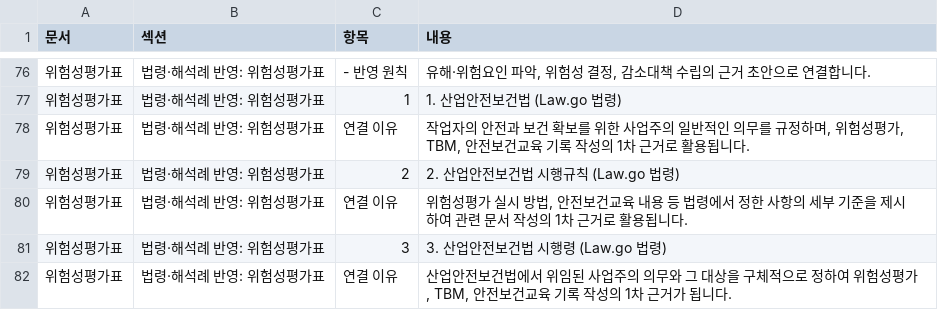
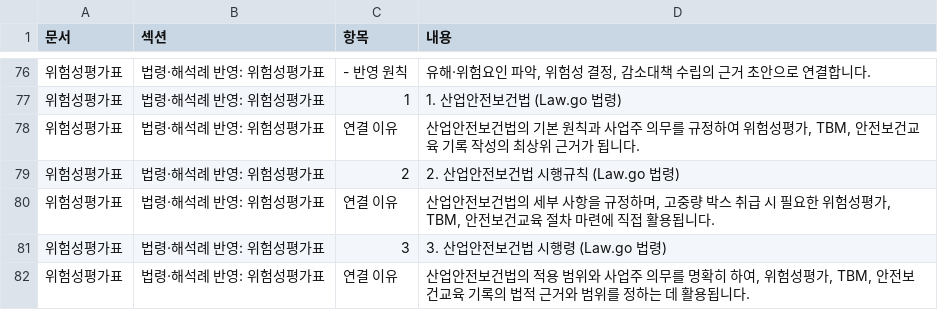
Before and after one commit to seojaehong/safeguard-contest-mvp, a CSV file: evaluation/2026-04-29-orchestration-download-smoke/files/대성창고-safeguard-workpack.csv, drawn as a sheet; only a part is shown, gaps mark what is left out; the diff covers the shown part only.

```diff
--- a/evaluation/2026-04-29-orchestration-download-smoke/files/대성창고-safeguard-workpack.csv
+++ b/evaluation/2026-04-29-orchestration-download-smoke/files/대성창고-safeguard-workpack.csv
@@ -77,6 +77,6 @@
 "위험성평가표","법령·해석례 반영: 위험성평가표","1","1. 산업안전보건법 (Law.go 법령)"
-"위험성평가표","법령·해석례 반영: 위험성평가표","연결 이유","작업자의 안전과 보건 확보를 위한 사업주의 일반적인 의무를 규정하며, 위험성평가, TBM, 안전보건교육 기록 작성의 1차 근거로 활용됩니다."
+"위험성평가표","법령·해석례 반영: 위험성평가표","연결 이유","산업안전보건법의 기본 원칙과 사업주 의무를 규정하여 위험성평가, TBM, 안전보건교육 기록 작성의 최상위 근거가 됩니다."
 "위험성평가표","법령·해석례 반영: 위험성평가표","2","2. 산업안전보건법 시행규칙 (Law.go 법령)"
-"위험성평가표","법령·해석례 반영: 위험성평가표","연결 이유","위험성평가 실시 방법, 안전보건교육 내용 등 법령에서 정한 사항의 세부 기준을 제시하여 관련 문서 작성의 1차 근거로 활용됩니다."
+"위험성평가표","법령·해석례 반영: 위험성평가표","연결 이유","산업안전보건법의 세부 사항을 규정하며, 고중량 박스 취급 시 필요한 위험성평가, TBM, 안전보건교육 절차 마련에 직접 활용됩니다."
 "위험성평가표","법령·해석례 반영: 위험성평가표","3","3. 산업안전보건법 시행령 (Law.go 법령)"
-"위험성평가표","법령·해석례 반영: 위험성평가표","연결 이유","산업안전보건법에서 위임된 사업주의 의무와 그 대상을 구체적으로 정하여 위험성평가, TBM, 안전보건교육 기록 작성의 1차 근거가 됩니다."
+"위험성평가표","법령·해석례 반영: 위험성평가표","연결 이유","산업안전보건법의 적용 범위와 사업주 의무를 명확히 하여, 위험성평가, TBM, 안전보건교육 기록의 법적 근거와 범위를 정하는 데 활용됩니다."
```
Also changed, not shown: 38 edited cells elsewhere in this file, evaluation/2026-04-29-orchestration-download-smoke/files/대성창고-risk-assessment.csv, evaluation/2026-04-29-orchestration-download-smoke/files/세이프건설-risk-assessment.csv, 24 other files.
